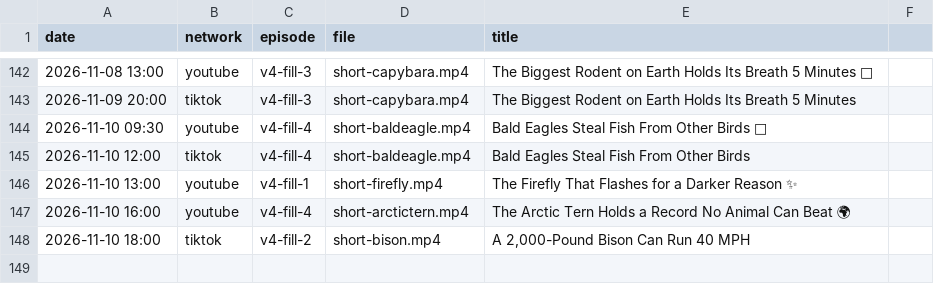
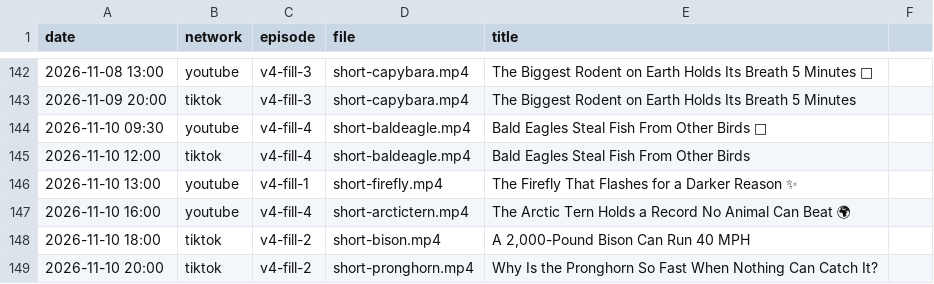
Before and after one commit to mooneyn60-art/skills, a CSV file: skills/oh-meatball/data/posted.csv, drawn as a sheet; only a part is shown, gaps mark what is left out.

```diff
--- a/skills/oh-meatball/data/posted.csv
+++ b/skills/oh-meatball/data/posted.csv
@@ -148 +148,2 @@ date,network,episode,file,title
 2026-11-10 18:00,tiktok,v4-fill-2,short-bison.mp4,"A 2,000-Pound Bison Can Run 40 MPH"
+2026-11-10 20:00,tiktok,v4-fill-2,short-pronghorn.mp4,Why Is the Pronghorn So Fast When Nothing Can Catch It?
```
